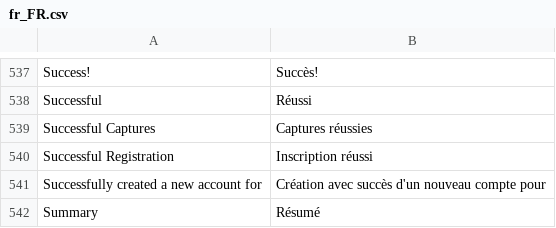
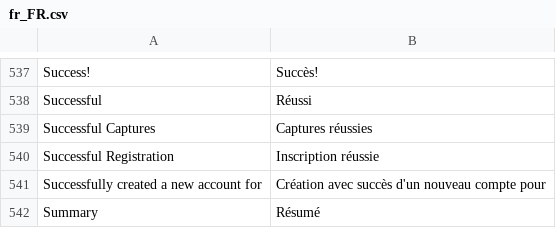
Before and after one commit to moloch--/RootTheBox, a CSV file: locale/fr_FR.csv, drawn as a sheet; only a part is shown, gaps mark what is left out.

Commit message:
update to translation

```diff
--- a/locale/fr_FR.csv
+++ b/locale/fr_FR.csv
@@ -539,3 +539,3 @@ Successful,Réussi
 Successful Captures,Captures réussies
-Successful Registration,Inscription réussi
+Successful Registration,Inscription réussie
 Successfully created a new account for,Création avec succès d'un nouveau compte pour
```
